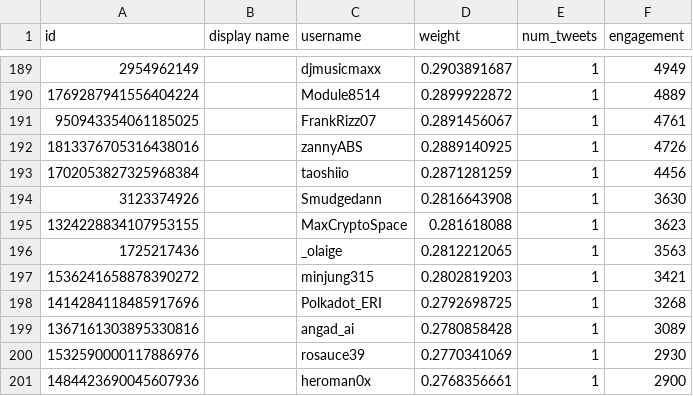
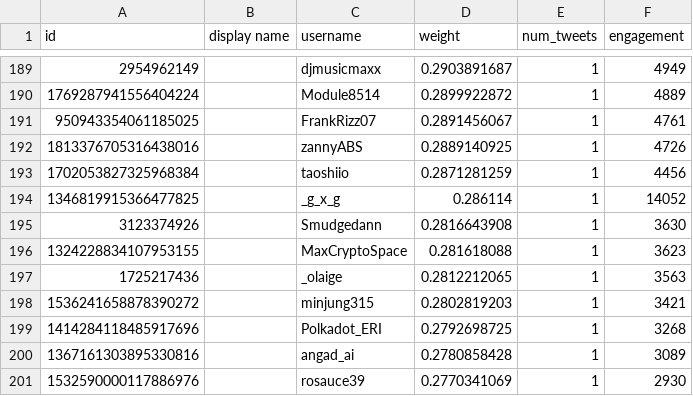
Before and after one commit to DuongNT1204/constitution, a CSV file: verified_users/twitter/bittensor_target_accounts_july.csv, drawn as a sheet; only a part is shown, gaps mark what is left out; the shorter side is filled out with more unchanged rows; the diff names each change by its address in the sheet, - before the commit and + after, or states it on an @@ line.

Commit message:
fix_missed_account.csv

```diff
--- a/verified_users/twitter/bittensor_target_accounts_july.csv
+++ b/verified_users/twitter/bittensor_target_accounts_july.csv
+row 194: 1346819915366477825 |  | _g_x_g | 0.286114 | 1 | 14052
```
